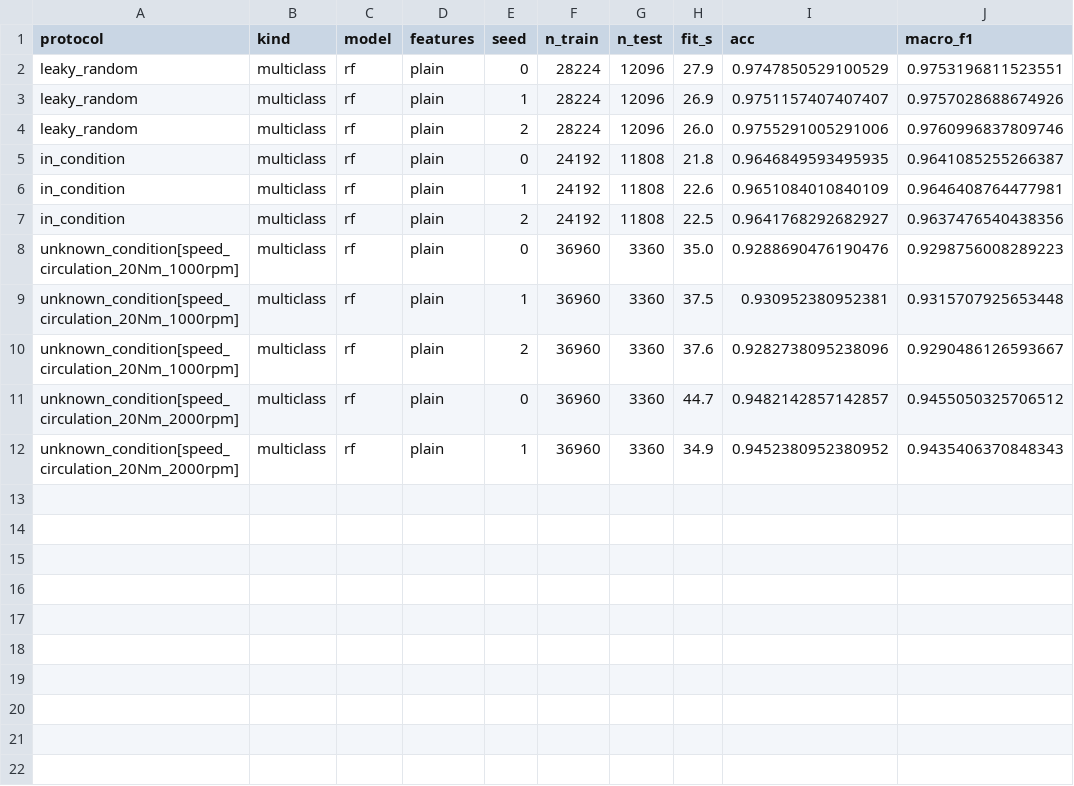
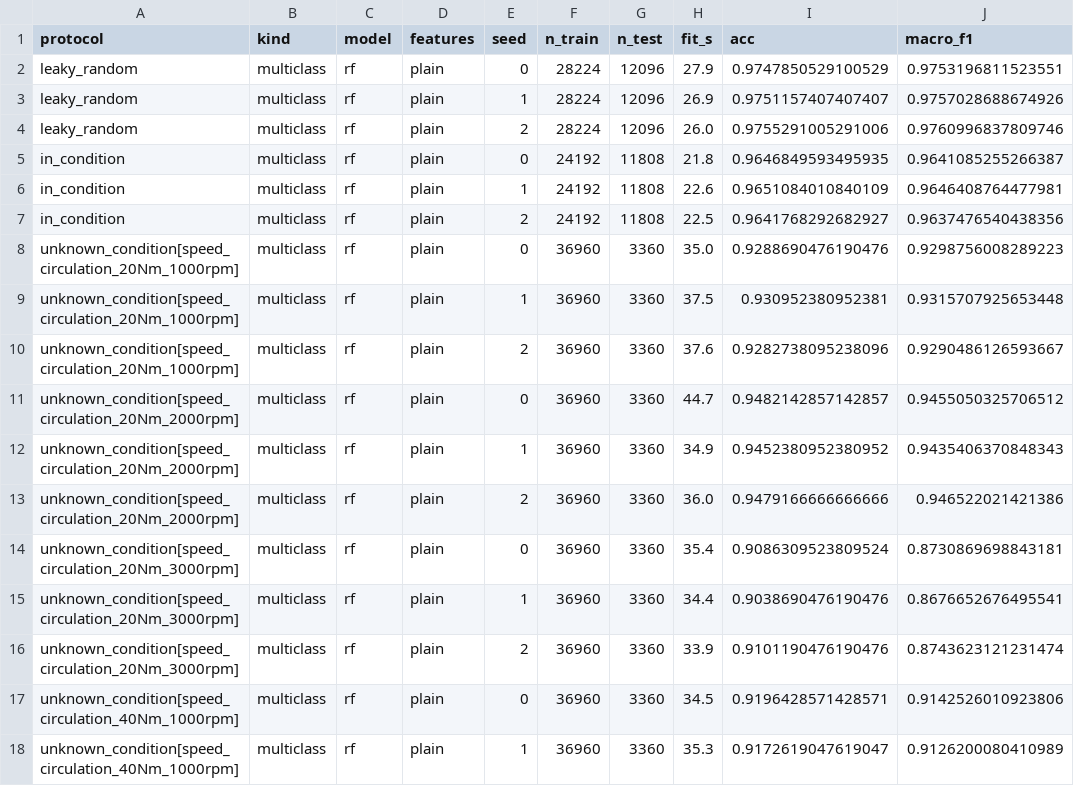
Before and after one commit to htcanseven/Claude, a CSV file: mcc5-thu-baselines/results/bench_rf_plain.csv, drawn as a sheet; the diff names each change by its address in the sheet, - before the commit and + after, or states it on an @@ line.

```diff
--- a/mcc5-thu-baselines/results/bench_rf_plain.csv
+++ b/mcc5-thu-baselines/results/bench_rf_plain.csv
+row 13: unknown_condition[speed_circulation_20Nm_2000rpm] | multiclass | rf | plain | 2 | 36960 | 3360 | 36.0 | 0.9479166666666666 | 0.946522021421386
+row 14: unknown_condition[speed_circulation_20Nm_3000rpm] | multiclass | rf | plain | 0 | 36960 | 3360 | 35.4 | 0.9086309523809524 | 0.8730869698843181
+row 15: unknown_condition[speed_circulation_20Nm_3000rpm] | multiclass | rf | plain | 1 | 36960 | 3360 | 34.4 | 0.9038690476190476 | 0.8676652676495541
+row 16: unknown_condition[speed_circulation_20Nm_3000rpm] | multiclass | rf | plain | 2 | 36960 | 3360 | 33.9 | 0.9101190476190476 | 0.8743623121231474
+row 17: unknown_condition[speed_circulation_40Nm_1000rpm] | multiclass | rf | plain | 0 | 36960 | 3360 | 34.5 | 0.9196428571428571 | 0.9142526010923806
+row 18: unknown_condition[speed_circulation_40Nm_1000rpm] | multiclass | rf | plain | 1 | 36960 | 3360 | 35.3 | 0.9172619047619047 | 0.9126200080410989
```
Also changed, not shown: 9 other files.
